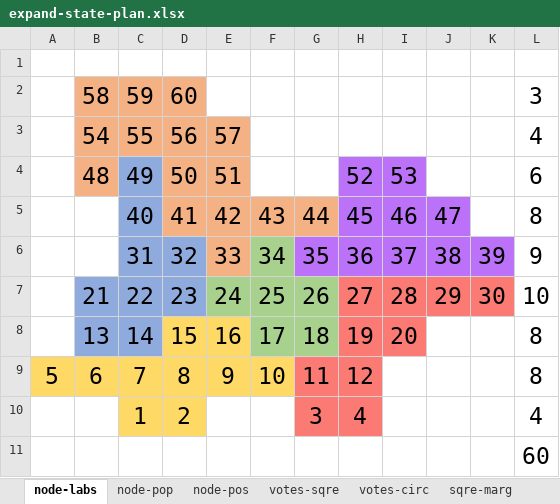
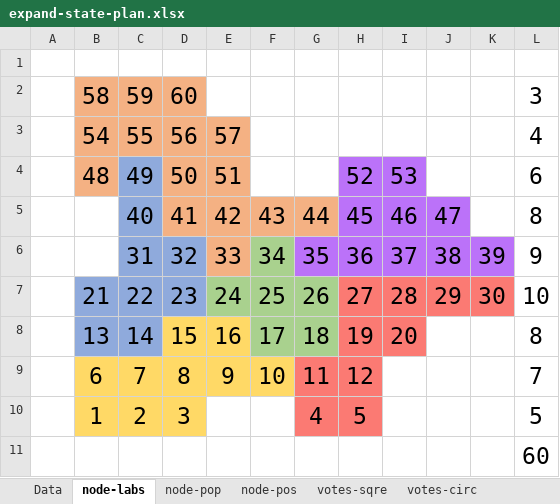
Before and after one commit to HeadCase/dissertation, an Excel workbook: aux/expand-state-plan.xlsx, sheet node-labs, drawn as a sheet; values as stored, in another font and other column widths than the file's, no borders; removed rows and columns are numbered as before the commit, all else as after; the diff names each change by its address in the sheet, - before the commit and + after, or states it on an @@ line.

```diff
--- a/aux/expand-state-plan.xlsx (sheet node-labs)
+++ b/aux/expand-state-plan.xlsx (sheet node-labs)
+sheet tab: Data
-A9: 5
+A9: (empty)
-A9 fill: #FFD966
+A9 fill: none
-L9: 8
+L9: 7
-row 10:  |  | 1 | 2 |  |  | 3 | 4 |  |  |  | 4
+row 10:  | 1 | 2 | 3 |  |  | 4 | 5 |  |  |  | 5
```
Also changed, not shown: sheet node-pop, sheet gerrymander, sheet votes-sqre, sheet votes-circ, sheet node-pos, sheet sqre-marg, formulas that keep their value, 1 other file.
